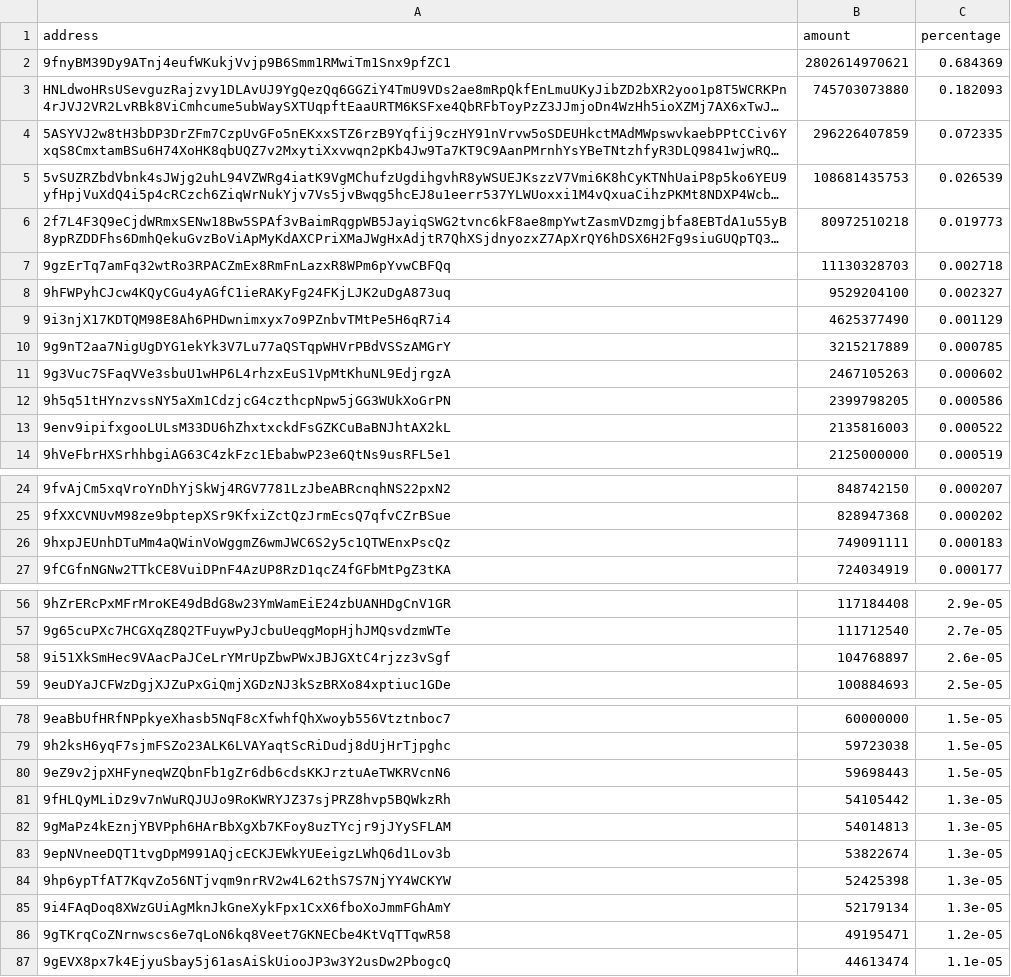
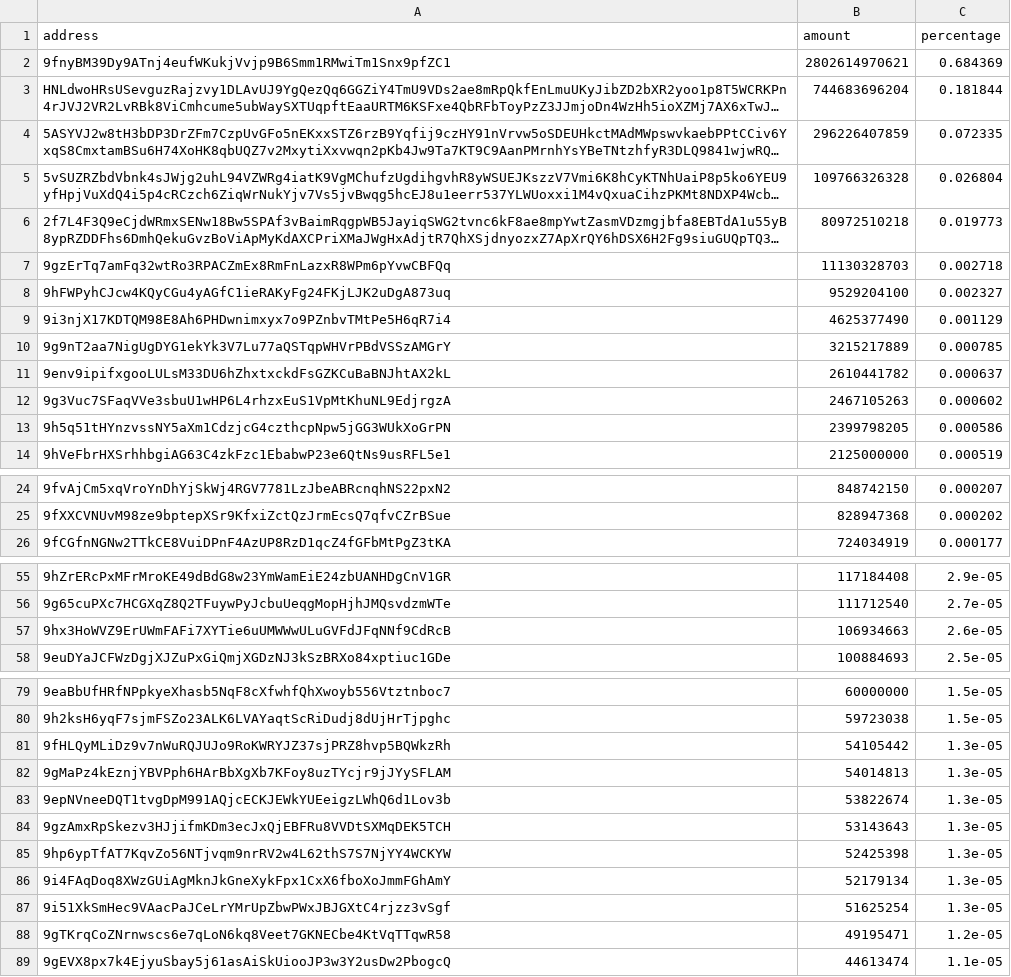
Before and after one commit to babygrenade/ergo-tokenautics, a CSV file: data/AHT.csv, drawn as a sheet; only a part is shown, gaps mark what is left out; long unchanged cells end in …; removed rows and columns are numbered as before the commit, all else as after; the diff covers the shown part only; the diff names each change by its address in the sheet, - before the commit and + after, or states it on an @@ line.

```diff
--- a/data/AHT.csv
+++ b/data/AHT.csv
-B3 (amount): 745703073880
+B3 (amount): 744683696204
-C3 (percentage): 0.182093
+C3 (percentage): 0.181844
-B5 (amount): 108681435753
+B5 (amount): 109766326328
-C5 (percentage): 0.026539
+C5 (percentage): 0.026804
+row 11: 9env9ipifxgooLULsM33DU6hZhxtxckdFsGZKCuBaBNJhtAX2kL | 2610441782 | 0.000637
-row 13: 9env9ipifxgooLULsM33DU6hZhxtxckdFsGZKCuBaBNJhtAX2kL | 2135816003 | 0.000522
-row 26: 9hxpJEUnhDTuMm4aQWinVoWggmZ6wmJWC6S2y5c1QTWEnxPscQz | 749091111 | 0.000183
-row 58: 9i51XkSmHec9VAacPaJCeLrYMrUpZbwPWxJBJGXtC4rjzz3vSgf | 104768897 | 2.6e-05
+row 57: 9hx3HoWVZ9ErUWmFAFi7XYTie6uUMWWwULuGVFdJFqNNf9CdRcB | 106934663 | 2.6e-05
-row 80: 9eZ9v2jpXHFyneqWZQbnFb1gZr6db6cdsKKJrztuAeTWKRVcnN6 | 59698443 | 1.5e-05
+row 84: 9gzAmxRpSkezv3HJjifmKDm3ecJxQjEBFRu8VVDtSXMqDEK5TCH | 53143643 | 1.3e-05
+row 87: 9i51XkSmHec9VAacPaJCeLrYMrUpZbwPWxJBJGXtC4rjzz3vSgf | 51625254 | 1.3e-05
```
Also changed, not shown: 2 added rows and 1 moved row elsewhere in this file, data/EGIO.csv, data/EXLE.csv, 11 other files.
